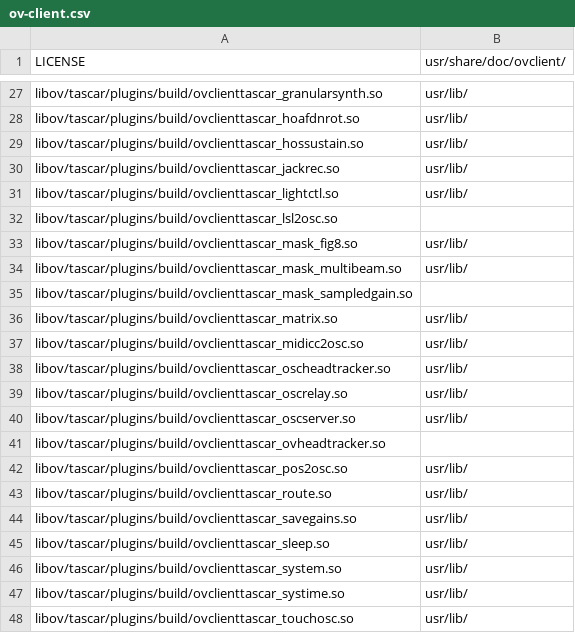
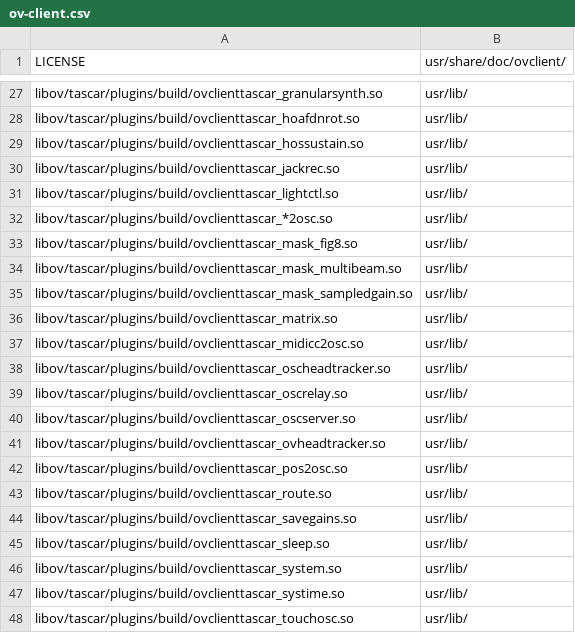
Before and after one commit to gisogrimm/ov-client, a CSV file: packaging/deb/ov-client.csv, drawn as a sheet; only a part is shown, gaps mark what is left out.

```diff
--- a/packaging/deb/ov-client.csv
+++ b/packaging/deb/ov-client.csv
@@ -31,6 +31,6 @@ libov/tascar/plugins/build/ovclienttascar_jackrec.so,usr/lib/
 libov/tascar/plugins/build/ovclienttascar_lightctl.so,usr/lib/
-libov/tascar/plugins/build/ovclienttascar_lsl2osc.so
+libov/tascar/plugins/build/ovclienttascar_*2osc.so,usr/lib/
 libov/tascar/plugins/build/ovclienttascar_mask_fig8.so,usr/lib/
 libov/tascar/plugins/build/ovclienttascar_mask_multibeam.so,usr/lib/
-libov/tascar/plugins/build/ovclienttascar_mask_sampledgain.so
+libov/tascar/plugins/build/ovclienttascar_mask_sampledgain.so,usr/lib/
 libov/tascar/plugins/build/ovclienttascar_matrix.so,usr/lib/
@@ -40,3 +40,3 @@ libov/tascar/plugins/build/ovclienttascar_oscrelay.so,usr/lib/
 libov/tascar/plugins/build/ovclienttascar_oscserver.so,usr/lib/
-libov/tascar/plugins/build/ovclienttascar_ovheadtracker.so
+libov/tascar/plugins/build/ovclienttascar_ovheadtracker.so,usr/lib/
 libov/tascar/plugins/build/ovclienttascar_pos2osc.so,usr/lib/
```
Also changed, not shown: 1 other file.
